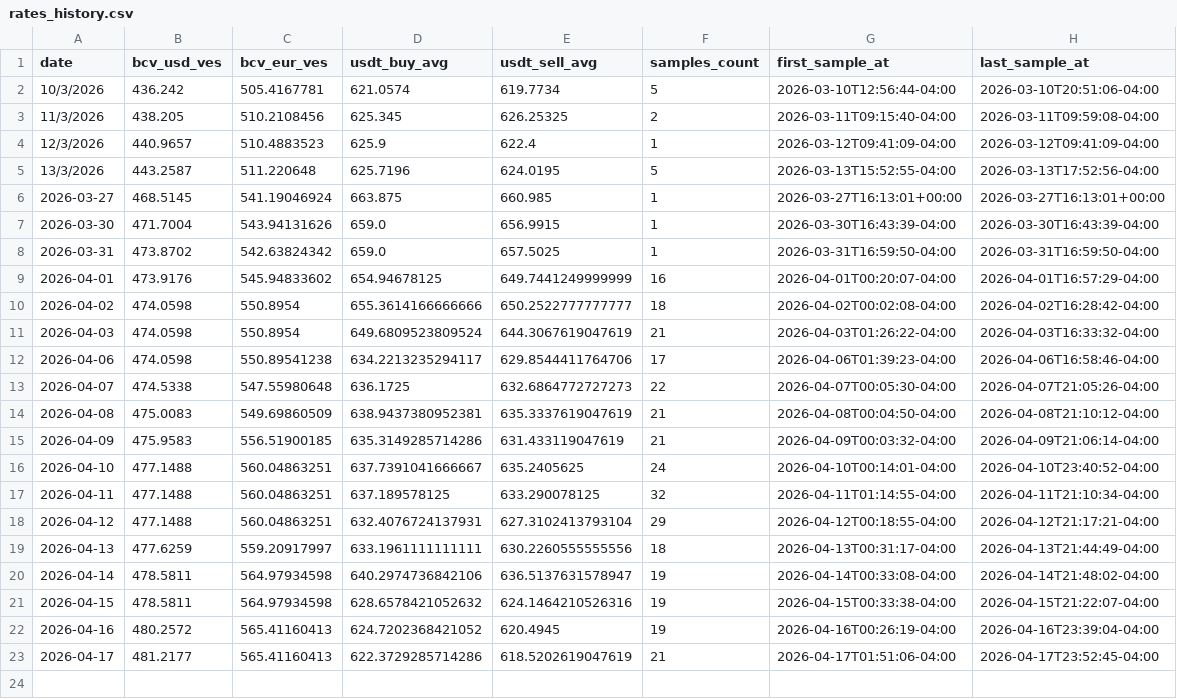
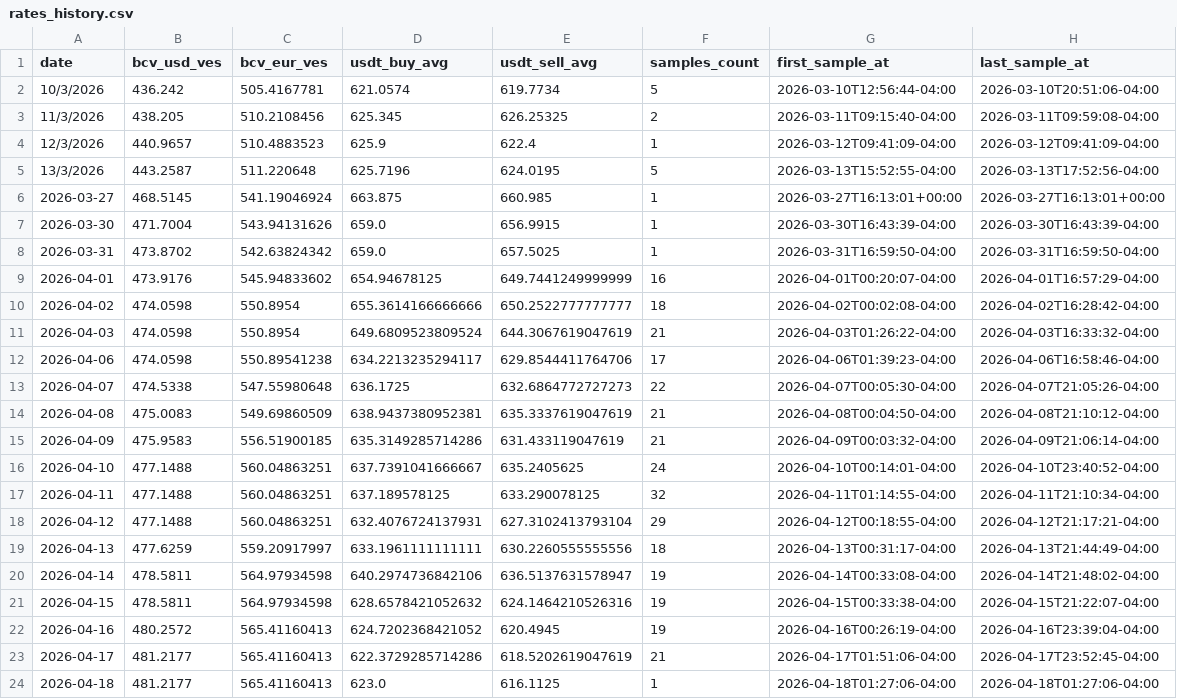
Before and after one commit to vhurdaneta/trmnl-currency-plugin, a CSV file: data/rates_history.csv, drawn as a sheet.

```diff
--- a/data/rates_history.csv
+++ b/data/rates_history.csv
@@ -23 +23,2 @@ date,bcv_usd_ves,bcv_eur_ves,usdt_buy_avg,usdt_sell_avg,samples_count,first_samp
 2026-04-17,481.2177,565.41160413,622.3729285714286,618.5202619047619,21,2026-04-17T01:51:06-04:00,2026-04-17T23:52:45-04:00
+2026-04-18,481.2177,565.41160413,623.0,616.1125,1,2026-04-18T01:27:06-04:00,2026-04-18T01:27:06-04:00
```
Also changed, not shown: data/binance_samples.csv, 1 other file.
